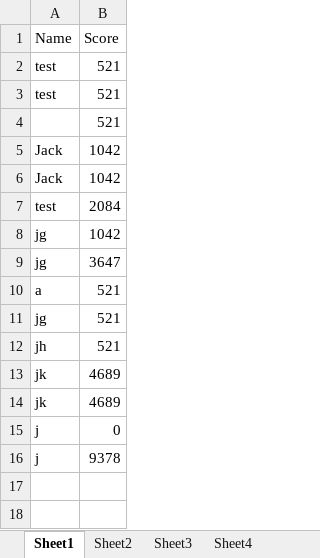
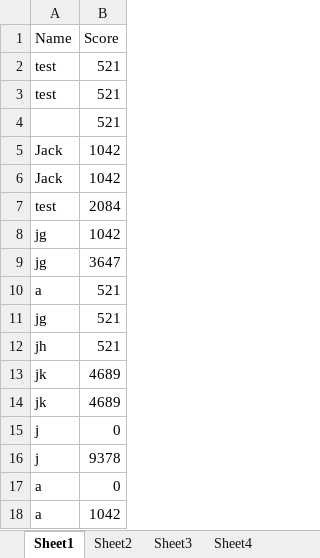
Before and after one commit to jackster0306/Snakee, an Excel workbook: src/Application/SnakeeLeaderboard.xlsx, sheet Sheet1, drawn as a sheet; values as stored, in another font and other column widths than the file's, no borders; the diff names each change by its address in the sheet, - before the commit and + after, or states it on an @@ line.

```diff
--- a/src/Application/SnakeeLeaderboard.xlsx (sheet Sheet1)
+++ b/src/Application/SnakeeLeaderboard.xlsx (sheet Sheet1)
+row 17: a | 0
+row 18: a | 1042
```
Also changed, not shown: 6 other files.
